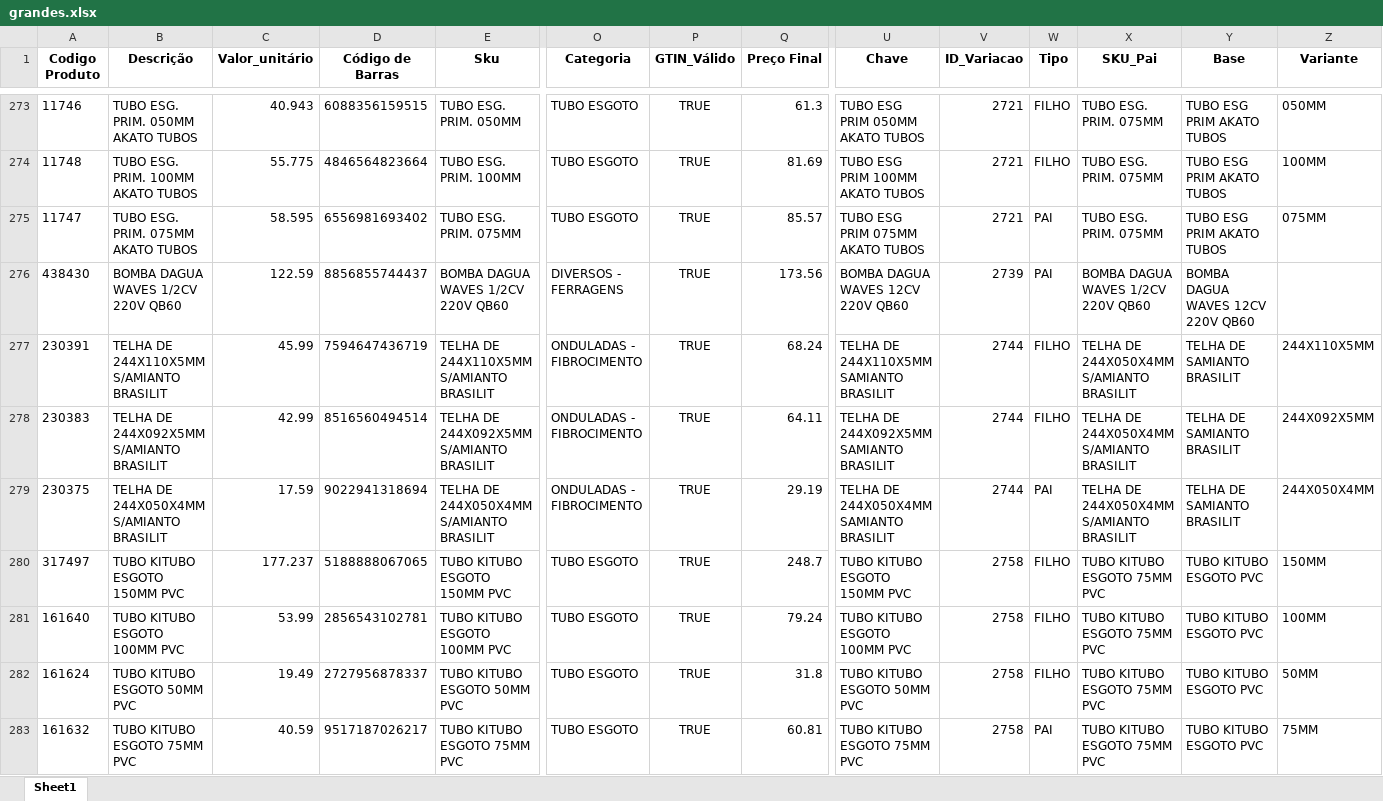
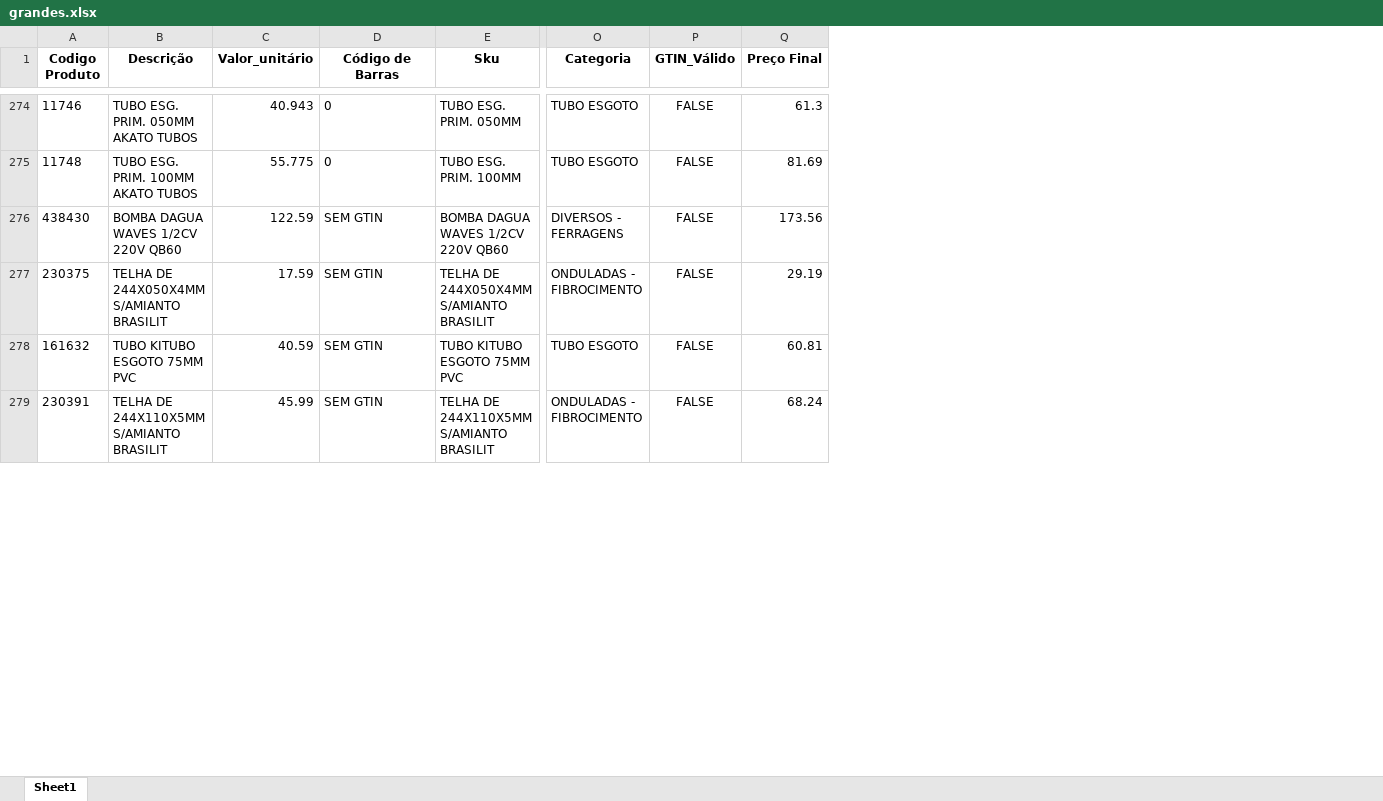
Before and after one commit to Lucas-Fernandes-Silva/auto_shopee, an Excel workbook: grandes.xlsx, sheet Sheet1, drawn as a sheet; only a part is shown, gaps mark what is left out; values as stored, in another font and other column widths than the file's, no borders; removed rows and columns are numbered as before the commit, all else as after; rows hold the shown columns only; the diff covers the shown part only; the diff names each change by its address in the sheet, - before the commit and + after, or states it on an @@ line.

```diff
--- a/grandes.xlsx (sheet Sheet1)
+++ b/grandes.xlsx (sheet Sheet1)
-column U (Chave), rows 273-274: TUBO ESG PRIM 050MM AKATO TUBOS | TUBO ESG PRIM 100MM AKATO TUBOS; row 276: BOMBA DAGUA WAVES 12CV 220V QB60; row 279: TELHA DE 244X050X4MM SAMIANTO BRASILIT; row 283: TUBO KITUBO ESGOTO 75MM PVC
-column V (ID_Variacao), rows 273-274: 2721 | 2721; row 276: 2739; row 279: 2744; row 283: 2758
-column W (Tipo), rows 273-274: FILHO | FILHO; row 276: PAI; row 279: PAI; row 283: PAI
-column X (SKU_Pai), rows 273-274: TUBO ESG. PRIM. 075MM | TUBO ESG. PRIM. 075MM; row 276: BOMBA DAGUA WAVES 1/2CV 220V QB60; row 279: TELHA DE 244X050X4MM S/AMIANTO BRASILIT; row 283: TUBO KITUBO ESGOTO 75MM PVC
-column Y (Base), rows 273-274: TUBO ESG PRIM AKATO TUBOS | TUBO ESG PRIM AKATO TUBOS; row 276: BOMBA DAGUA WAVES 12CV 220V QB60; row 279: TELHA DE SAMIANTO BRASILIT; row 283: TUBO KITUBO ESGOTO PVC
-column Z (Variante), rows 273-274: 050MM | 100MM; row 279: 244X050X4MM; row 283: 75MM
-D274 (Código de Barras): 6088356159515
+D274 (Código de Barras): 0
-P274:P275 (GTIN_Válido): TRUE
+P274:P275 (GTIN_Válido): FALSE
-D275 (Código de Barras): 4846564823664
+D275 (Código de Barras): 0
-row 275: 11747 | TUBO ESG. PRIM. 075MM AKATO TUBOS | 58.595 | 6556981693402 | TUBO ESG. PRIM. 075MM | TUBO ESGOTO | TRUE | 85.57 | TUBO ESG PRIM 075MM AKATO TUBOS | 2721 | PAI | TUBO ESG. PRIM. 075MM | TUBO ESG PRIM AKATO TUBOS | 075MM
-D276 (Código de Barras): 8856855744437
+D276 (Código de Barras): SEM GTIN
-P276 (GTIN_Válido): TRUE
+P276 (GTIN_Válido): FALSE
-row 277: 230391 | TELHA DE 244X110X5MM S/AMIANTO BRASILIT | 45.99 | 7594647436719 | TELHA DE 244X110X5MM S/AMIANTO BRASILIT | ONDULADAS - FIBROCIMENTO | TRUE | 68.24 | TELHA DE 244X110X5MM SAMIANTO BRASILIT | 2744 | FILHO | TELHA DE 244X050X4MM S/AMIANTO BRASILIT | TELHA DE SAMIANTO BRASILIT | 244X110X5MM
-row 278: 230383 | TELHA DE 244X092X5MM S/AMIANTO BRASILIT | 42.99 | 8516560494514 | TELHA DE 244X092X5MM S/AMIANTO BRASILIT | ONDULADAS - FIBROCIMENTO | TRUE | 64.11 | TELHA DE 244X092X5MM SAMIANTO BRASILIT | 2744 | FILHO | TELHA DE 244X050X4MM S/AMIANTO BRASILIT | TELHA DE SAMIANTO BRASILIT | 244X092X5MM
-D277 (Código de Barras): 9022941318694
+D277 (Código de Barras): SEM GTIN
-P277 (GTIN_Válido): TRUE
+P277 (GTIN_Válido): FALSE
-row 280: 317497 | TUBO KITUBO ESGOTO 150MM PVC | 177.237 | 5188888067065 | TUBO KITUBO ESGOTO 150MM PVC | TUBO ESGOTO | TRUE | 248.7 | TUBO KITUBO ESGOTO 150MM PVC | 2758 | FILHO | TUBO KITUBO ESGOTO 75MM PVC | TUBO KITUBO ESGOTO PVC | 150MM
-row 281: 161640 | TUBO KITUBO ESGOTO 100MM PVC | 53.99 | 2856543102781 | TUBO KITUBO ESGOTO 100MM PVC | TUBO ESGOTO | TRUE | 79.24 | TUBO KITUBO ESGOTO 100MM PVC | 2758 | FILHO | TUBO KITUBO ESGOTO 75MM PVC | TUBO KITUBO ESGOTO PVC | 100MM
-row 282: 161624 | TUBO KITUBO ESGOTO 50MM PVC | 19.49 | 2727956878337 | TUBO KITUBO ESGOTO 50MM PVC | TUBO ESGOTO | TRUE | 31.8 | TUBO KITUBO ESGOTO 50MM PVC | 2758 | FILHO | TUBO KITUBO ESGOTO 75MM PVC | TUBO KITUBO ESGOTO PVC | 50MM
-D278 (Código de Barras): 9517187026217
+D278 (Código de Barras): SEM GTIN
-P278 (GTIN_Válido): TRUE
+P278 (GTIN_Válido): FALSE
+row 279: 230391 | TELHA DE 244X110X5MM S/AMIANTO BRASILIT | 45.99 | SEM GTIN | TELHA DE 244X110X5MM S/AMIANTO BRASILIT | ONDULADAS - FIBROCIMENTO | FALSE | 68.24
```
Also changed, not shown: 10 added rows, 5 removed rows, 44 moved rows and 26 edited cells elsewhere in this sheet, planilhas/outputs/final.xlsx, planilhas/outputs/final_com_urls.xlsx, 6 other files.
